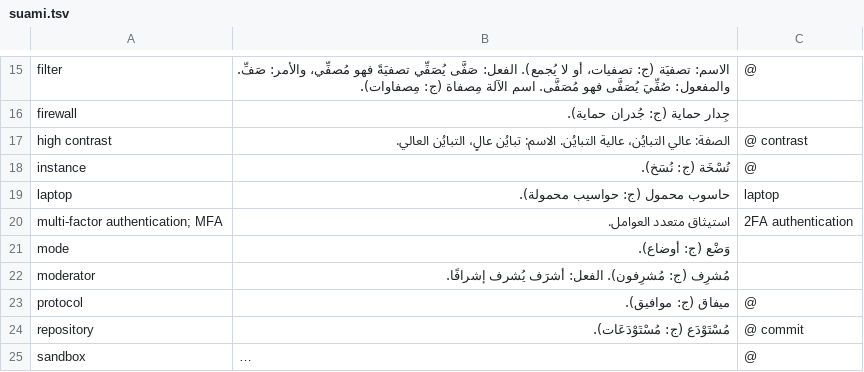
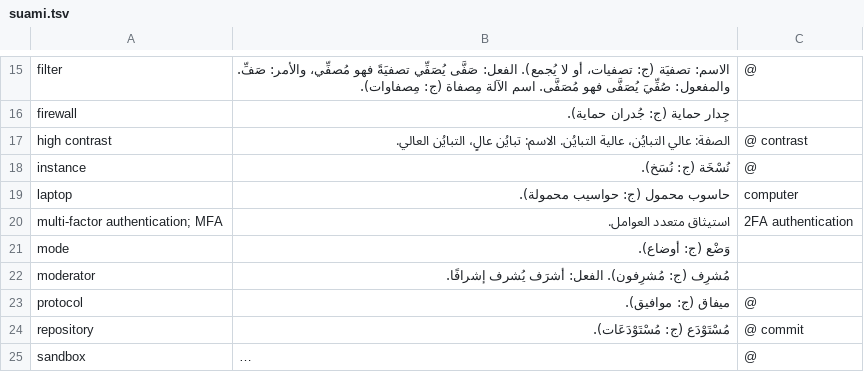
Before and after one commit to noureddin/suami, a TSV file: suami.tsv, drawn as a sheet; only a part is shown, gaps mark what is left out; long unchanged cells end in ….

```diff
--- a/suami.tsv
+++ b/suami.tsv
@@ -18,3 +18,3 @@ high contrast	الصفة: عالي التبايُن، عالية التبايُ
 instance	نُسْخَة (ج: نُسَخ).	@
-laptop	حاسوب محمول (ج: حواسيب محمولة).	laptop
+laptop	حاسوب محمول (ج: حواسيب محمولة).	computer
 multi-factor authentication; MFA	استيثاق متعدد العوامل.	2FA authentication
```
Also changed, not shown: 5 other files.
